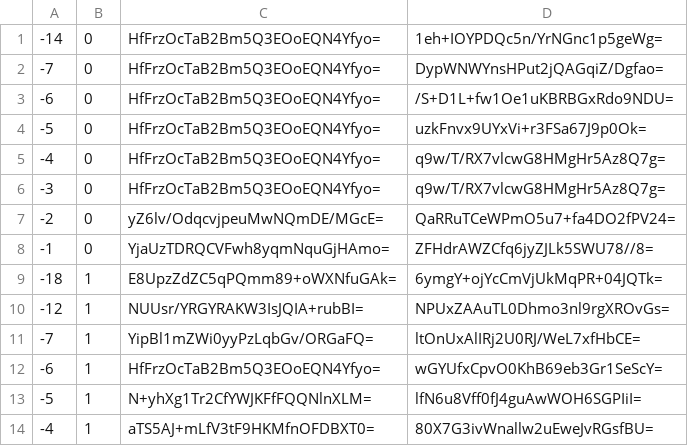
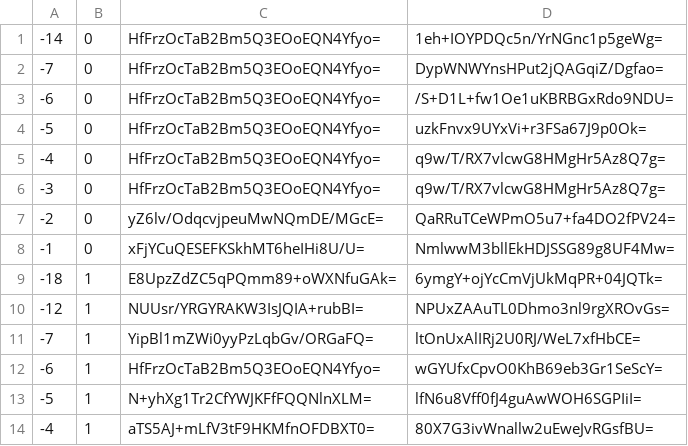
Before and after one commit to counterfitninja/chilled-overworld, a CSV file: tiles/zoom.-1/metadata/k.-1.0.csv, drawn as a sheet; only a part is shown.

```diff
--- a/tiles/zoom.-1/metadata/k.-1.0.csv
+++ b/tiles/zoom.-1/metadata/k.-1.0.csv
@@ -7,3 +7,3 @@
 -2,0,yZ6lv/OdqcvjpeuMwNQmDE/MGcE=,QaRRuTCeWPmO5u7+fa4DO2fPV24=
--1,0,YjaUzTDRQCVFwh8yqmNquGjHAmo=,ZFHdrAWZCfq6jyZJLk5SWU78//8=
+-1,0,xFjYCuQESEFKSkhMT6heIHi8U/U=,NmlwwM3bllEkHDJSSG89g8UF4Mw=
 -18,1,E8UpzZdZC5qPQmm89+oWXNfuGAk=,6ymgY+ojYcCmVjUkMqPR+04JQTk=
```
Also changed, not shown: tiles/zoom.-1/metadata/k.-1.-1.csv, tiles/zoom.-1/metadata/k.0.-1.csv, 34 other files.
